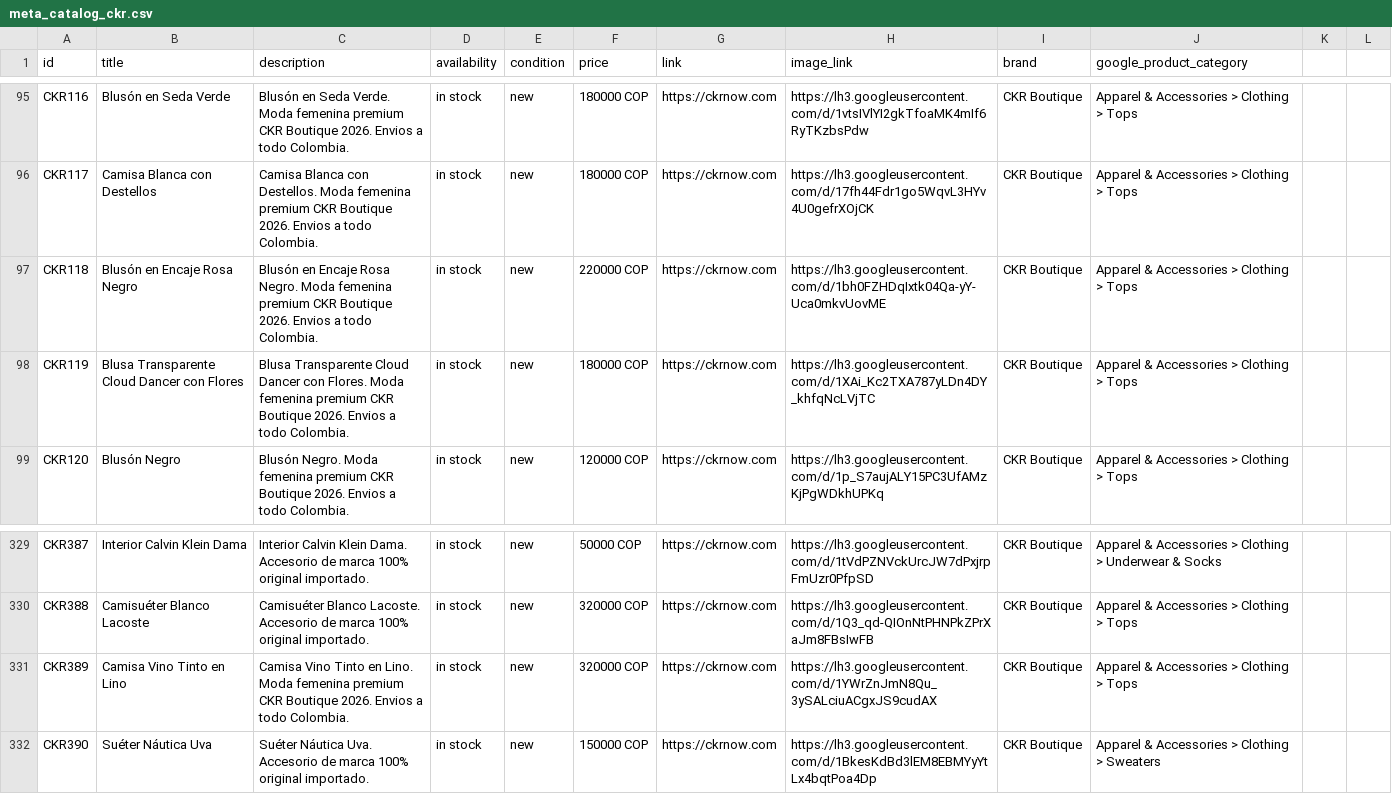
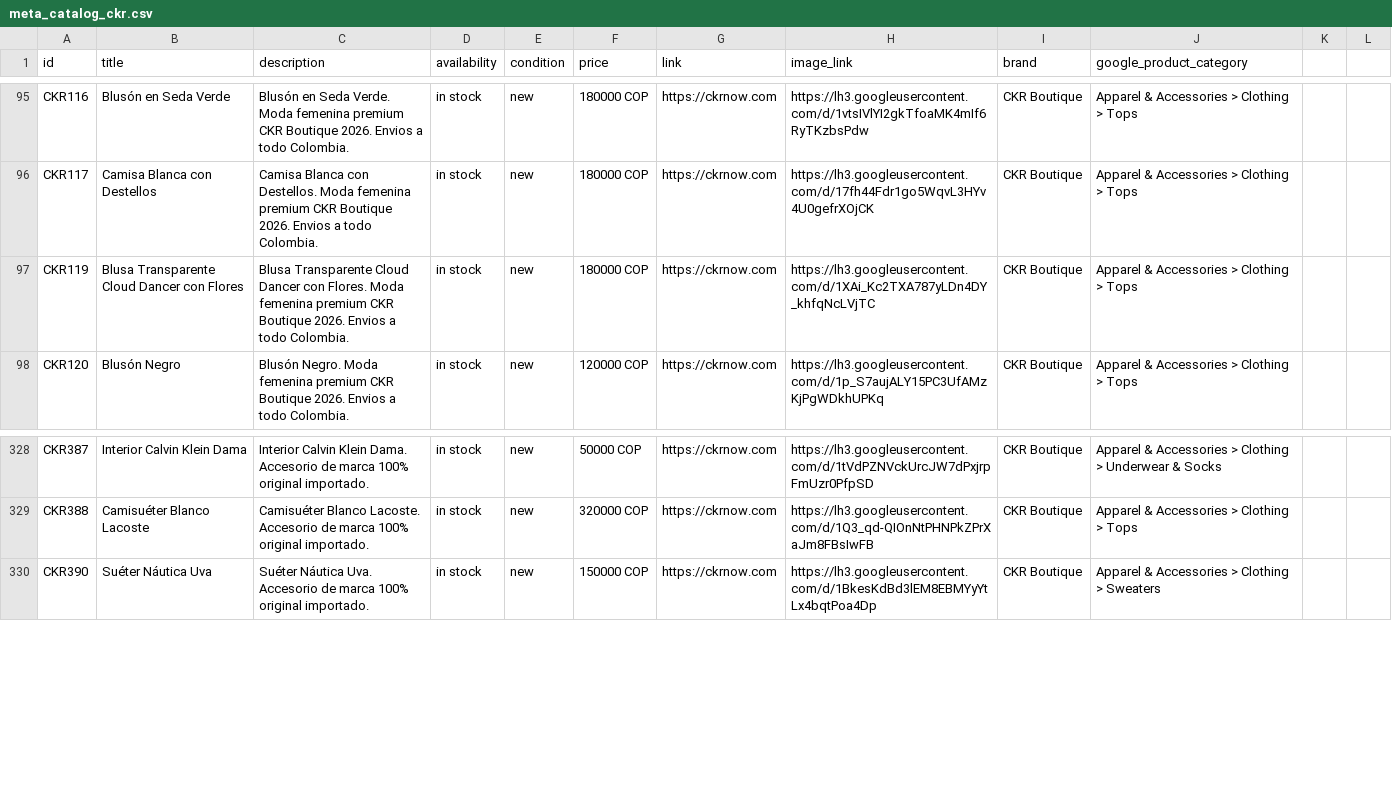
Before and after one commit to alvapas75-afk/ckrnow-website, a CSV file: meta_catalog_ckr.csv, drawn as a sheet; only a part is shown, gaps mark what is left out; the diff names each change by its address in the sheet, - before the commit and + after, or states it on an @@ line.

```diff
--- a/meta_catalog_ckr.csv
+++ b/meta_catalog_ckr.csv
-row 97: CKR118 | Blusón en Encaje Rosa Negro | Blusón en Encaje Rosa Negro. Moda femenina premium CKR Boutique 2026. Envios a todo Colombia. | in stock | new | 220000 COP | https://ckrnow.com | https://lh3.googleusercontent.com/d/1bh0FZHDqIxtk04Qa-yY-Uca0mkvUovME | CKR Boutique | Apparel & Accessories > Clothing > Tops
-row 331: CKR389 | Camisa Vino Tinto en Lino | Camisa Vino Tinto en Lino. Moda femenina premium CKR Boutique 2026. Envios a todo Colombia. | in stock | new | 320000 COP | https://ckrnow.com | https://lh3.googleusercontent.com/d/1YWrZnJmN8Qu_3ySALciuACgxJS9cudAX | CKR Boutique | Apparel & Accessories > Clothing > Tops
```
Also changed, not shown: 2 other files.
